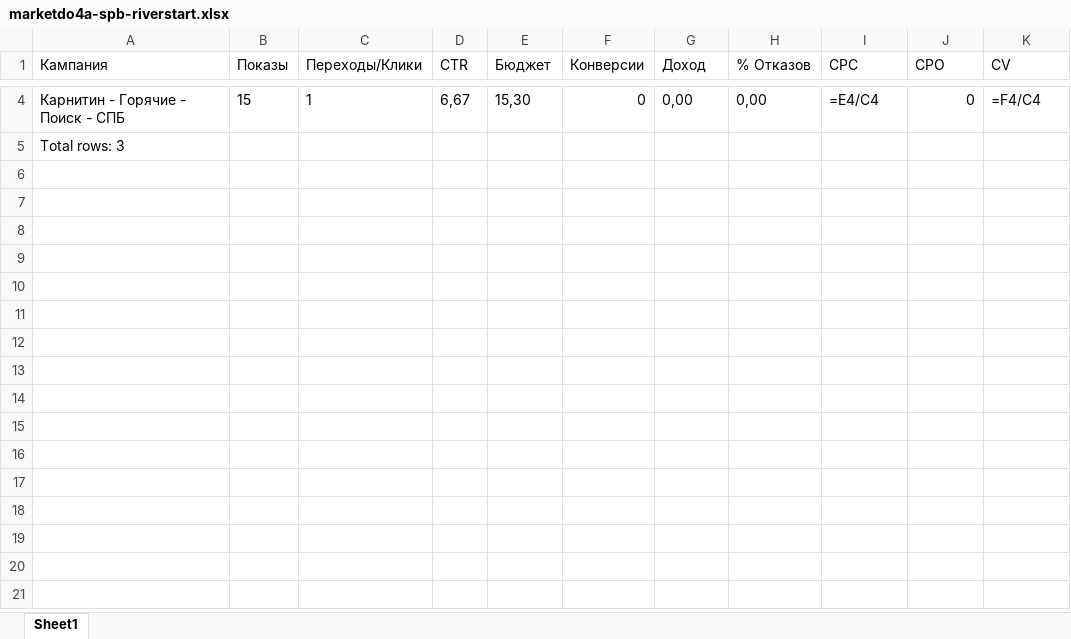
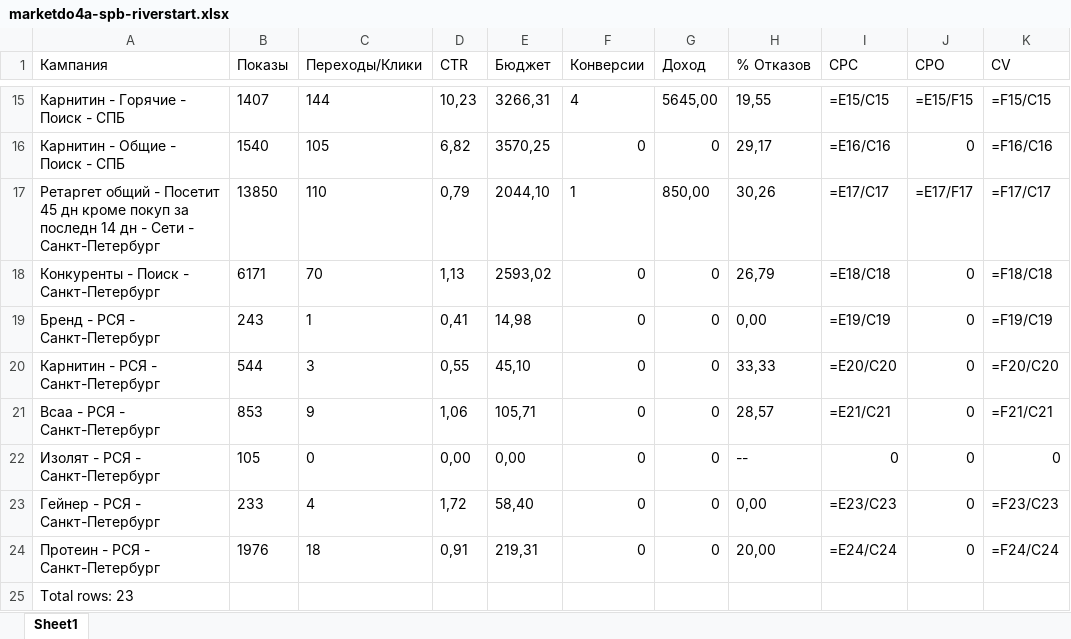
Before and after one commit to liqibp/alex-amelin, an Excel workbook: reports/marketdo4a-spb-riverstart.xlsx, sheet Sheet1, drawn as a sheet; only a part is shown, gaps mark what is left out; values as stored, in another font and other column widths than the file's, no borders; formulas without a stored value are shown as written; addresses are those after the commit; the diff covers the shown part only; the diff names each change by its address in the sheet, - before the commit and + after, or states it on an @@ line.

```diff
--- a/reports/marketdo4a-spb-riverstart.xlsx (sheet Sheet1)
+++ b/reports/marketdo4a-spb-riverstart.xlsx (sheet Sheet1)
-B15 (Показы): 15
+B15 (Показы): 1407
-C15 (Переходы/Клики): 1
+C15 (Переходы/Клики): 144
-D15 (CTR): 6,67
+D15 (CTR): 10,23
-E15 (Бюджет): 15,30
+E15 (Бюджет): 3266,31
-F15 (Конверсии): 0
+F15 (Конверсии): 4
-G15 (Доход): 0,00
+G15 (Доход): 5645,00
-H15 (% Отказов): 0,00
+H15 (% Отказов): 19,55
-I15 (CPC): =E4/C4
+I15 (CPC): =E15/C15
-J15 (CPO): 0
+J15 (CPO): =E15/F15
-K15 (CV): =F4/C4
+K15 (CV): =F15/C15
+row 16: Карнитин - Общие - Поиск - СПБ | 1540 | 105 | 6,82 | 3570,25 | 0 | 0 | 29,17 | =E16/C16 | 0 | =F16/C16
+row 17: Ретаргет общий - Посетит 45 дн кроме покуп за последн 14 дн - Сети - Санкт-Петербург | 13850 | 110 | 0,79 | 2044,10 | 1 | 850,00 | 30,26 | =E17/C17 | =E17/F17 | =F17/C17
+row 18: Конкуренты - Поиск - Санкт-Петербург | 6171 | 70 | 1,13 | 2593,02 | 0 | 0 | 26,79 | =E18/C18 | 0 | =F18/C18
+row 19: Бренд - РСЯ - Санкт-Петербург | 243 | 1 | 0,41 | 14,98 | 0 | 0 | 0,00 | =E19/C19 | 0 | =F19/C19
+row 20: Карнитин - РСЯ - Санкт-Петербург | 544 | 3 | 0,55 | 45,10 | 0 | 0 | 33,33 | =E20/C20 | 0 | =F20/C20
+row 21: Bcaa - РСЯ - Санкт-Петербург | 853 | 9 | 1,06 | 105,71 | 0 | 0 | 28,57 | =E21/C21 | 0 | =F21/C21
+row 22: Изолят - РСЯ - Санкт-Петербург | 105 | 0 | 0,00 | 0,00 | 0 | 0 | -- | 0 | 0 | 0
+row 23: Гейнер - РСЯ - Санкт-Петербург | 233 | 4 | 1,72 | 58,40 | 0 | 0 | 0,00 | =E23/C23 | 0 | =F23/C23
+row 24: Протеин - РСЯ - Санкт-Петербург | 1976 | 18 | 0,91 | 219,31 | 0 | 0 | 20,00 | =E24/C24 | 0 | =F24/C24
-A25 (Кампания): Total rows: 3
+A25 (Кампания): Total rows: 23
```
Also changed, not shown: 11 added rows and 19 edited cells elsewhere in this sheet, 39 other files.
